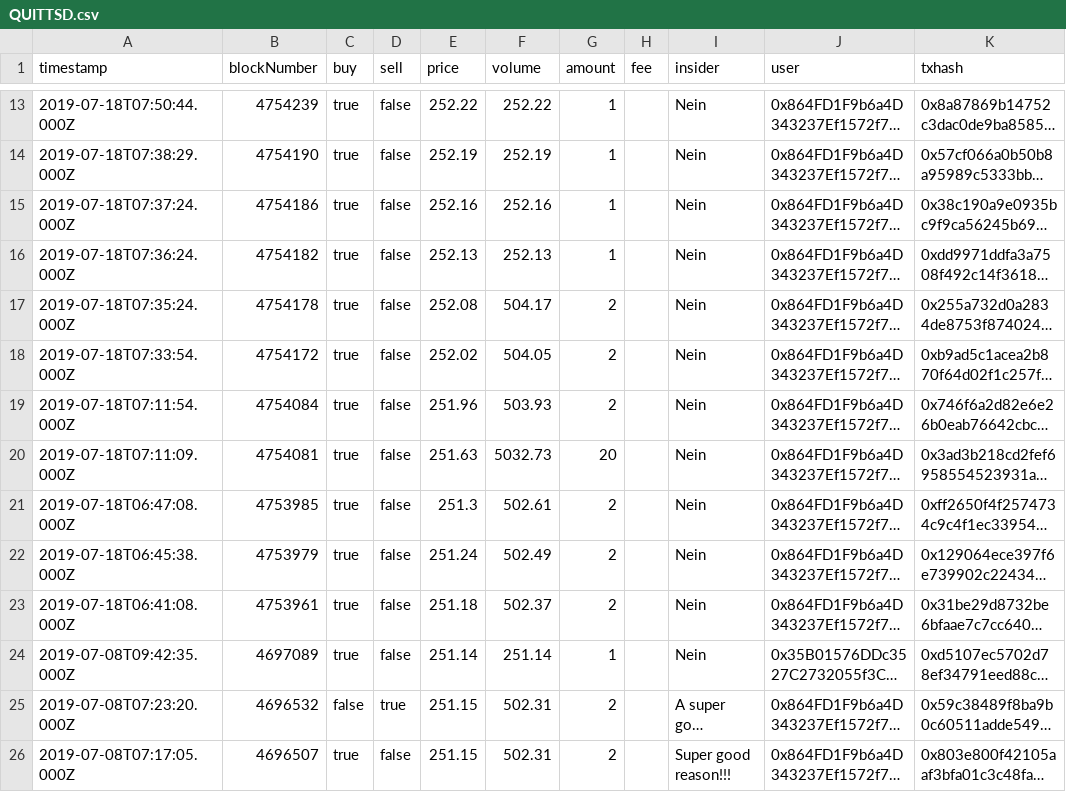
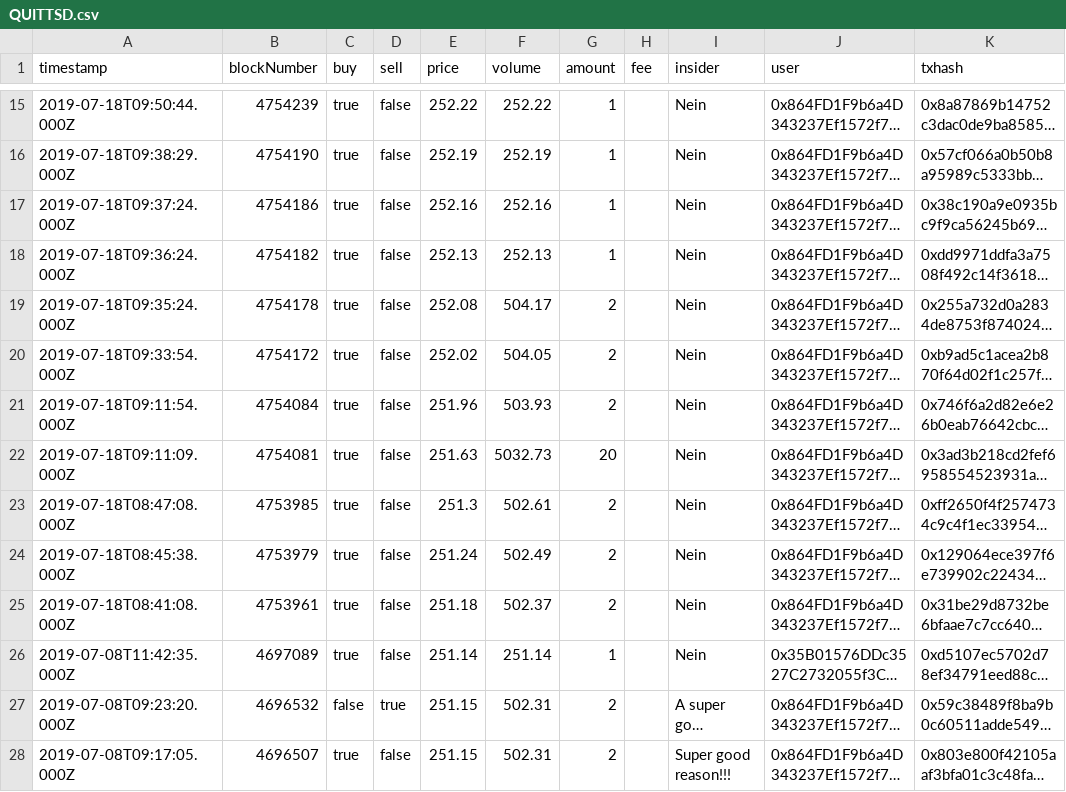
Before and after one commit to alethena/dispenser-server, a CSV file: public/dispenser/QUITTSD.csv, drawn as a sheet; only a part is shown, gaps mark what is left out; long unchanged cells end in …; addresses are those after the commit; the diff covers the shown part only; the diff names each change by its address in the sheet, - before the commit and + after, or states it on an @@ line.

```diff
--- a/public/dispenser/QUITTSD.csv
+++ b/public/dispenser/QUITTSD.csv
-A15 (timestamp): 2019-07-18T07:50:44.000Z
+A15 (timestamp): 2019-07-18T09:50:44.000Z
-A16 (timestamp): 2019-07-18T07:38:29.000Z
+A16 (timestamp): 2019-07-18T09:38:29.000Z
-A17 (timestamp): 2019-07-18T07:37:24.000Z
+A17 (timestamp): 2019-07-18T09:37:24.000Z
-A18 (timestamp): 2019-07-18T07:36:24.000Z
+A18 (timestamp): 2019-07-18T09:36:24.000Z
-A19 (timestamp): 2019-07-18T07:35:24.000Z
+A19 (timestamp): 2019-07-18T09:35:24.000Z
-A20 (timestamp): 2019-07-18T07:33:54.000Z
+A20 (timestamp): 2019-07-18T09:33:54.000Z
-A21 (timestamp): 2019-07-18T07:11:54.000Z
+A21 (timestamp): 2019-07-18T09:11:54.000Z
-A22 (timestamp): 2019-07-18T07:11:09.000Z
+A22 (timestamp): 2019-07-18T09:11:09.000Z
-A23 (timestamp): 2019-07-18T06:47:08.000Z
+A23 (timestamp): 2019-07-18T08:47:08.000Z
-A24 (timestamp): 2019-07-18T06:45:38.000Z
+A24 (timestamp): 2019-07-18T08:45:38.000Z
-A25 (timestamp): 2019-07-18T06:41:08.000Z
+A25 (timestamp): 2019-07-18T08:41:08.000Z
-A26 (timestamp): 2019-07-08T09:42:35.000Z
+A26 (timestamp): 2019-07-08T11:42:35.000Z
-A27 (timestamp): 2019-07-08T07:23:20.000Z
+A27 (timestamp): 2019-07-08T09:23:20.000Z
-A28 (timestamp): 2019-07-08T07:17:05.000Z
+A28 (timestamp): 2019-07-08T09:17:05.000Z
```
Also changed, not shown: 2 added rows and 42 edited cells elsewhere in this file, 9 other files.
